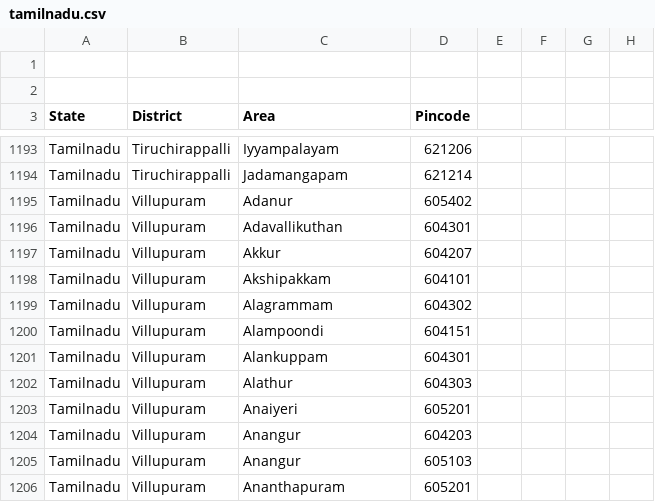
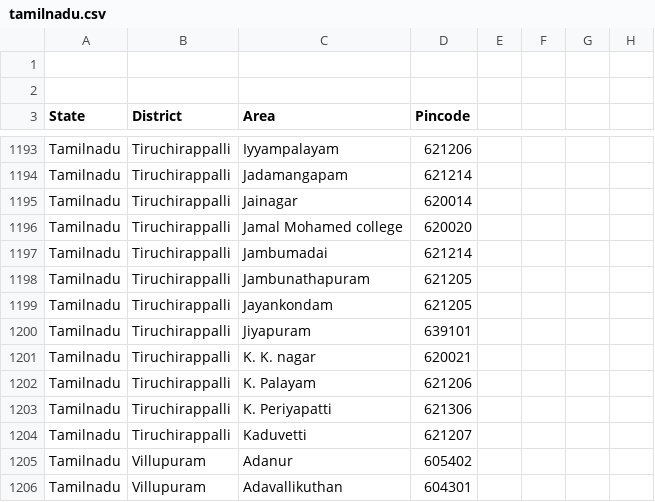
Before and after one commit to vpmglug/districts_details, a CSV file: districts/tamilnadu.csv, drawn as a sheet; only a part is shown, gaps mark what is left out; the shorter side is filled out with more unchanged rows.

Commit message:
Pull request 3 by karthic

```diff
--- a/districts/tamilnadu.csv
+++ b/districts/tamilnadu.csv
@@ -1194,2 +1194,12 @@ Tamilnadu,Tiruchirappalli,Iyyampalayam, 621206
 Tamilnadu,Tiruchirappalli,Jadamangapam, 621214
+Tamilnadu,Tiruchirappalli,Jainagar, 620014
+Tamilnadu,Tiruchirappalli,Jamal Mohamed college, 620020
+Tamilnadu,Tiruchirappalli,Jambumadai, 621214
+Tamilnadu,Tiruchirappalli,Jambunathapuram, 621205
+Tamilnadu,Tiruchirappalli,Jayankondam, 621205
+Tamilnadu,Tiruchirappalli,Jiyapuram, 639101
+Tamilnadu,Tiruchirappalli,K. K. nagar, 620021
+Tamilnadu,Tiruchirappalli,K. Palayam, 621206
+Tamilnadu,Tiruchirappalli,K. Periyapatti, 621306
+Tamilnadu,Tiruchirappalli,Kaduvetti, 621207
 Tamilnadu,Villupuram,Adanur  ,605402,,,,
```
